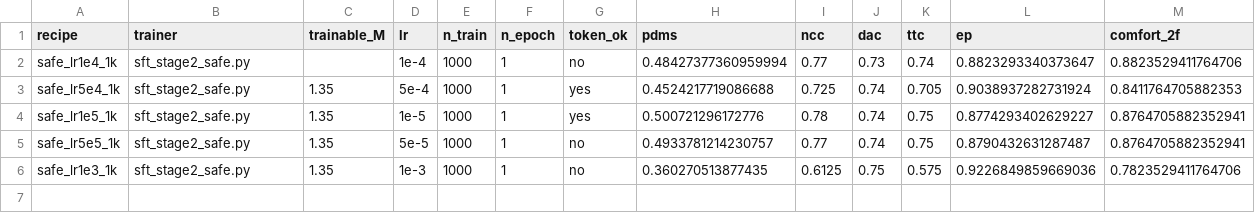
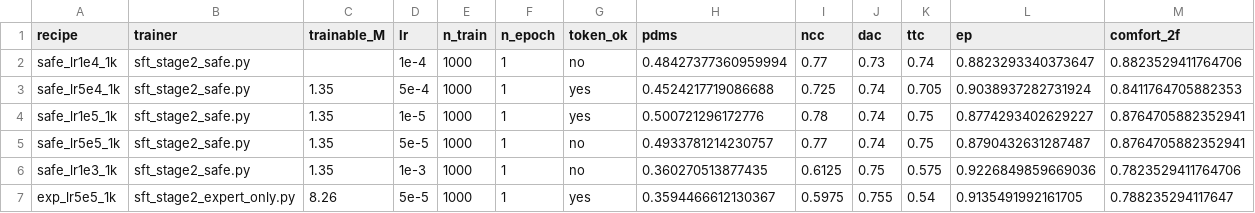
Before and after one commit to Chohoonhee/alpamayo-r1-pruning, a CSV file: scripts/logs/ft_sweep_results.csv, drawn as a sheet; the diff names each change by its address in the sheet, - before the commit and + after, or states it on an @@ line.

```diff
--- a/scripts/logs/ft_sweep_results.csv
+++ b/scripts/logs/ft_sweep_results.csv
+row 7: exp_lr5e5_1k | sft_stage2_expert_only.py | 8.26 | 5e-5 | 1000 | 1 | yes | 0.3594466612130367 | 0.5975 | 0.755 | 0.54 | 0.9135491992161705 | 0.788235294117647
```
